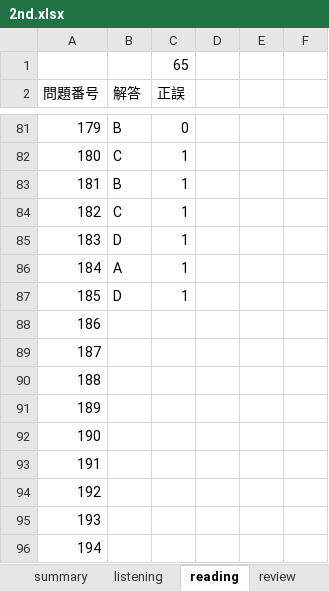
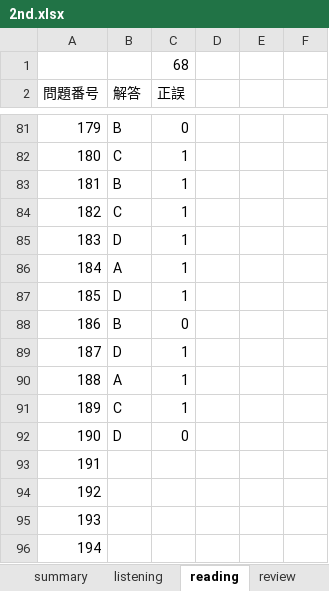
Before and after one commit to Shinichi0713/english-study, an Excel workbook: l_r/2nd.xlsx, sheet reading, drawn as a sheet; only a part is shown, gaps mark what is left out; values as stored, in another font and other column widths than the file's, no borders; the diff names each change by its address in the sheet, - before the commit and + after, or states it on an @@ line.

Commit message:
up

```diff
--- a/l_r/2nd.xlsx (sheet reading)
+++ b/l_r/2nd.xlsx (sheet reading)
-C1 (正誤): 65
+C1 (正誤): 68
-B88 (解答): (empty)
+B88 (解答): B
-C88 (正誤): (empty)
+C88 (正誤): 0
-B89 (解答): (empty)
+B89 (解答): D
-C89:C91 (正誤): (empty)
+C89:C91 (正誤): 1
-B90 (解答): (empty)
+B90 (解答): A
-B91 (解答): (empty)
+B91 (解答): C
-B92 (解答): (empty)
+B92 (解答): D
-C92 (正誤): (empty)
+C92 (正誤): 0
```
Also changed, not shown: sheet summary.
